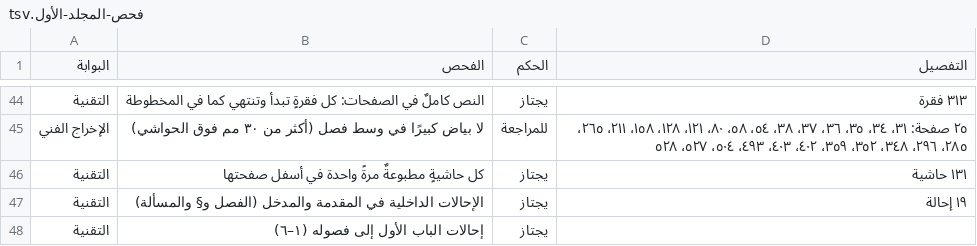
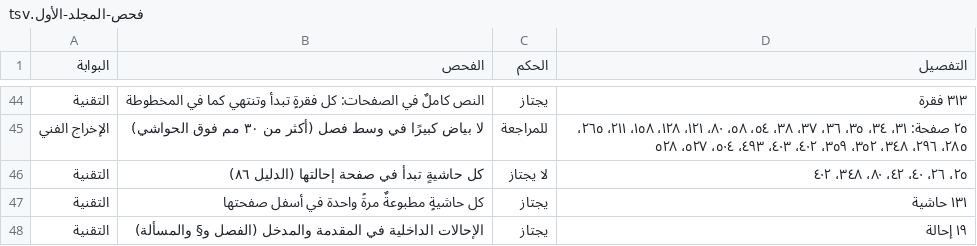
Before and after one commit to ahmadsulaimiy1/My-books, a TSV file: books/sinaat-al-mutakallim/book/_production/الإخراج/فحص-المجلد-الأول.tsv, drawn as a sheet; only a part is shown, gaps mark what is left out; the shorter side is filled out with more unchanged rows; the diff covers the shown part only.

```diff
--- a/books/sinaat-al-mutakallim/book/_production/الإخراج/فحص-المجلد-الأول.tsv
+++ b/books/sinaat-al-mutakallim/book/_production/الإخراج/فحص-المجلد-الأول.tsv
@@ -45,2 +45,3 @@
 الإخراج الفني	لا بياض كبيرًا في وسط فصل (أكثر من ٣٠ مم فوق الحواشي)	للمراجعة	٢٥ صفحة: ٣١، ٣٤، ٣٥، ٣٦، ٣٧، ٣٨، ٥٤، ٥٨، ٨٠، ١٢١، ١٢٨، ١٥٨، ٢١١، ٢٦٥، ٢٨٥، ٢٩٦، ٣٤٨، ٣٥٢، ٣٥٩، ٤٠٢، ٤٠٣، ٤٩٣، ٥٠٤، ٥٢٧، ٥٢٨
+التقنية	كل حاشيةٍ تبدأ في صفحة إحالتها (الدليل ٨٦)	لا يجتاز	٢٥، ٢٦، ٤٠، ٤٢، ٨٠، ٣٤٨، ٤٠٢
 التقنية	كل حاشيةٍ مطبوعةٌ مرةً واحدة في أسفل صفحتها	يجتاز	١٣١ حاشية
```
Also changed, not shown: 1 edited cell elsewhere in this file, 9 other files.
